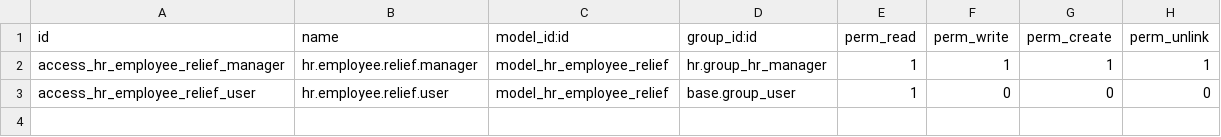
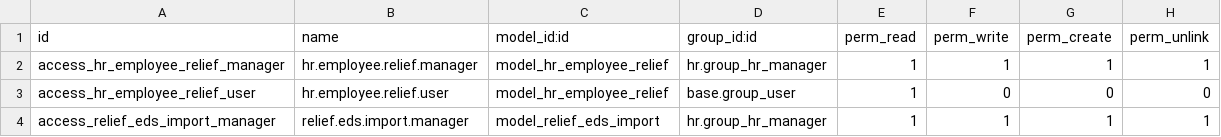
Before and after one commit to odoo-latvia/l10n_lv_addons, a CSV file: l10n_lv_hr_payroll/security/ir.model.access.csv, drawn as a sheet; the diff names each change by its address in the sheet, - before the commit and + after, or states it on an @@ line.

Commit message:
l10n_lv_hr_payroll: move to 14.0 started.

```diff
--- a/l10n_lv_hr_payroll/security/ir.model.access.csv
+++ b/l10n_lv_hr_payroll/security/ir.model.access.csv
+row 4: access_relief_eds_import_manager | relief.eds.import.manager | model_relief_eds_import | hr.group_hr_manager | 1 | 1 | 1 | 1
```
Also changed, not shown: 12 other files.
